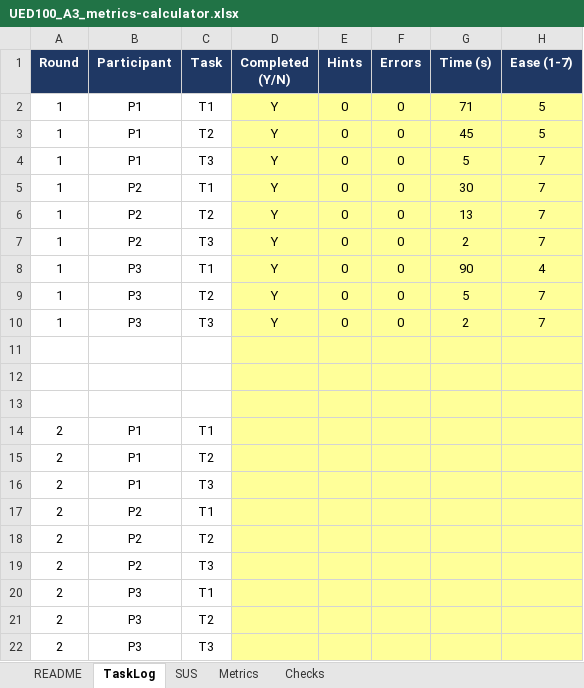
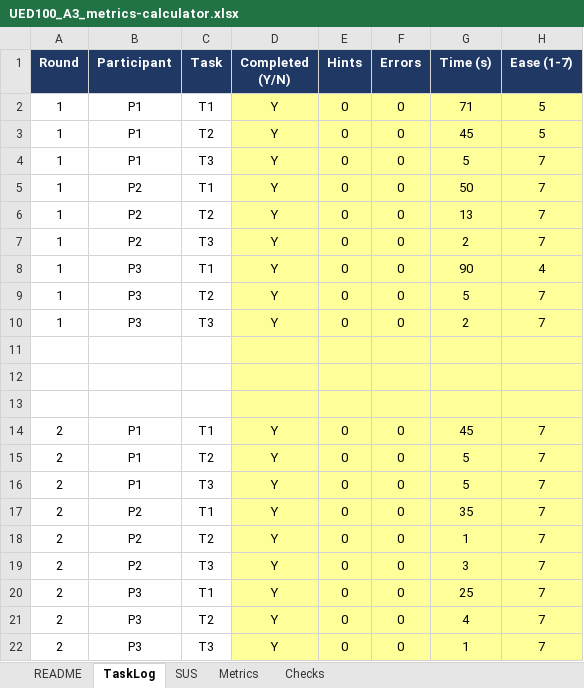
Before and after one commit to MarkD417/ued100-assessment2-spotify-prototype, an Excel workbook: docs/assessment3/UED100_A3_metrics-calculator.xlsx, sheet TaskLog, drawn as a sheet; values as stored, in another font and other column widths than the file's, no borders; the diff names each change by its address in the sheet, - before the commit and + after, or states it on an @@ line.

```diff
--- a/docs/assessment3/UED100_A3_metrics-calculator.xlsx (sheet TaskLog)
+++ b/docs/assessment3/UED100_A3_metrics-calculator.xlsx (sheet TaskLog)
-G5 (Time (s)): 30
+G5 (Time (s)): 50
-D14:D22 (Completed (Y/N)): (empty)
+D14:D22 (Completed (Y/N)): Y
-E14:E22 (Hints): (empty)
+E14:E22 (Hints): 0
-F14:F22 (Errors): (empty)
+F14:F22 (Errors): 0
-G14 (Time (s)): (empty)
+G14 (Time (s)): 45
-H14:H22 (Ease (1-7)): (empty)
+H14:H22 (Ease (1-7)): 7
-G15:G16 (Time (s)): (empty)
+G15:G16 (Time (s)): 5
-G17 (Time (s)): (empty)
+G17 (Time (s)): 35
-G18 (Time (s)): (empty)
+G18 (Time (s)): 1
-G19 (Time (s)): (empty)
+G19 (Time (s)): 3
-G20 (Time (s)): (empty)
+G20 (Time (s)): 25
-G21 (Time (s)): (empty)
+G21 (Time (s)): 4
-G22 (Time (s)): (empty)
+G22 (Time (s)): 1
```
Also changed, not shown: sheet Metrics, sheet SUS, sheet Checks, formulas that keep their value, 6 other files.
